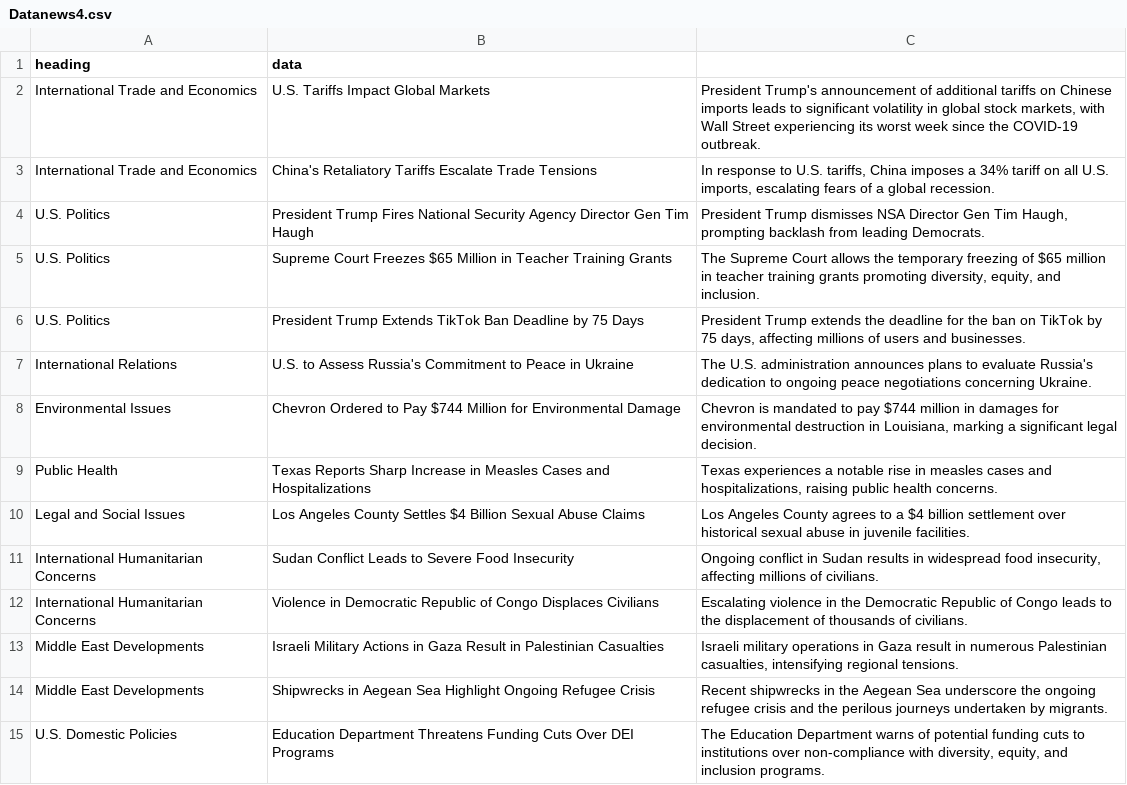
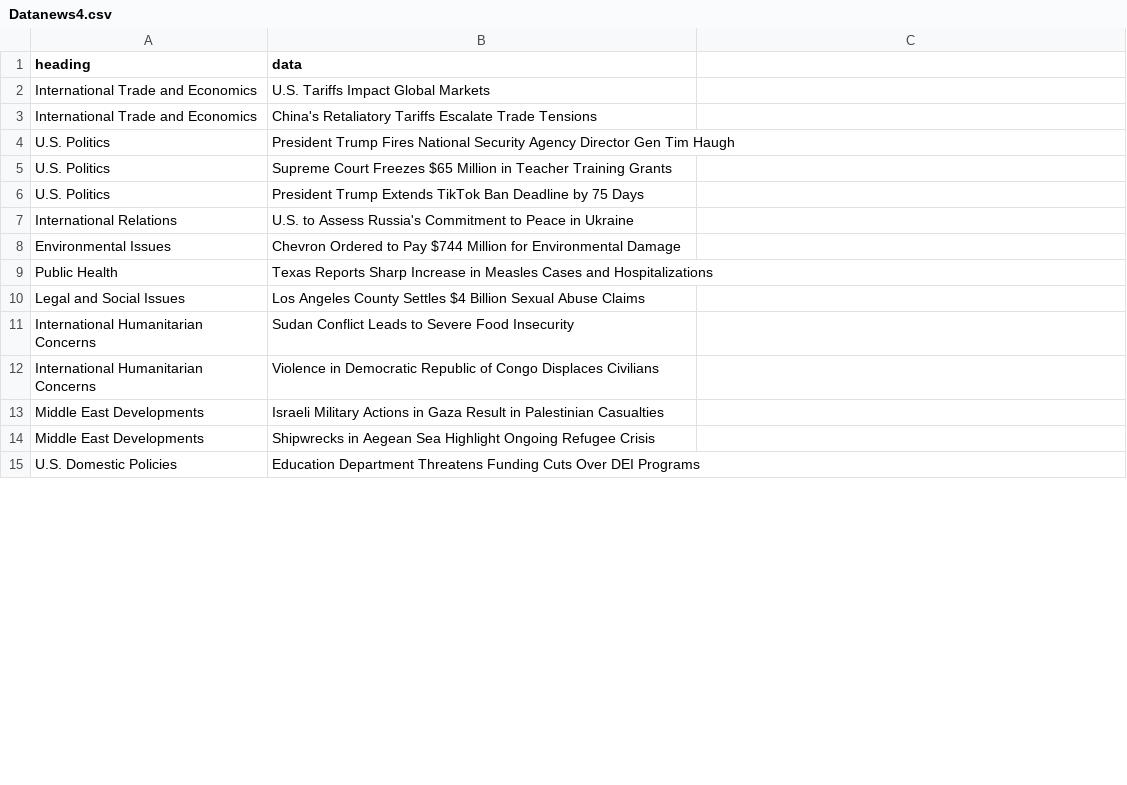
Before and after one commit to PY49/miniproject, a CSV file: Datanews4.csv, drawn as a sheet; only a part is shown; the diff covers the shown part only.

Commit message:
Update Datanews4.csv

```diff
--- a/Datanews4.csv
+++ b/Datanews4.csv
@@ -1,15 +1,15 @@
 heading,data
-International Trade and Economics,"U.S. Tariffs Impact Global Markets","President Trump's announcement of additional tariffs on Chinese imports leads to significant volatility in global stock markets, with Wall Street experiencing its worst week since the COVID-19 outbreak."
-International Trade and Economics,"China's Retaliatory Tariffs Escalate Trade Tensions","In response to U.S. tariffs, China imposes a 34% tariff on all U.S. imports, escalating fears of a global recession."
-U.S. Politics,"President Trump Fires National Security Agency Director Gen Tim Haugh","President Trump dismisses NSA Director Gen Tim Haugh, prompting backlash from leading Democrats."
-U.S. Politics,"Supreme Court Freezes $65 Million in Teacher Training Grants","The Supreme Court allows the temporary freezing of $65 million in teacher training grants promoting diversity, equity, and inclusion."
-U.S. Politics,"President Trump Extends TikTok Ban Deadline by 75 Days","President Trump extends the deadline for the ban on TikTok by 75 days, affecting millions of users and businesses."
-International Relations,"U.S. to Assess Russia's Commitment to Peace in Ukraine","The U.S. administration announces plans to evaluate Russia's dedication to ongoing peace negotiations concerning Ukraine."
-Environmental Issues,"Chevron Ordered to Pay $744 Million for Environmental Damage","Chevron is mandated to pay $744 million in damages for environmental destruction in Louisiana, marking a significant legal decision."
-Public Health,"Texas Reports Sharp Increase in Measles Cases and Hospitalizations","Texas experiences a notable rise in measles cases and hospitalizations, raising public health concerns."
-Legal and Social Issues,"Los Angeles County Settles $4 Billion Sexual Abuse Claims","Los Angeles County agrees to a $4 billion settlement over historical sexual abuse in juvenile facilities."
-International Humanitarian Concerns,"Sudan Conflict Leads to Severe Food Insecurity","Ongoing conflict in Sudan results in widespread food insecurity, affecting millions of civilians."
-International Humanitarian Concerns,"Violence in Democratic Republic of Congo Displaces Civilians","Escalating violence in the Democratic Republic of Congo leads to the displacement of thousands of civilians."
-Middle East Developments,"Israeli Military Actions in Gaza Result in Palestinian Casualties","Israeli military operations in Gaza result in numerous Palestinian casualties, intensifying regional tensions."
-Middle East Developments,"Shipwrecks in Aegean Sea Highlight Ongoing Refugee Crisis","Recent shipwrecks in the Aegean Sea underscore the ongoing refugee crisis and the perilous journeys undertaken by migrants."
-U.S. Domestic Policies,"Education Department Threatens Funding Cuts Over DEI Programs","The Education Department warns of potential funding cuts to institutions over non-compliance with diversity, equity, and inclusion programs."
+International Trade and Economics,"U.S. Tariffs Impact Global Markets"
+International Trade and Economics,"China's Retaliatory Tariffs Escalate Trade Tensions"
+U.S. Politics,"President Trump Fires National Security Agency Director Gen Tim Haugh"
+U.S. Politics,"Supreme Court Freezes $65 Million in Teacher Training Grants"
+U.S. Politics,"President Trump Extends TikTok Ban Deadline by 75 Days"
+International Relations,"U.S. to Assess Russia's Commitment to Peace in Ukraine"
+Environmental Issues,"Chevron Ordered to Pay $744 Million for Environmental Damage"
+Public Health,"Texas Reports Sharp Increase in Measles Cases and Hospitalizations"
+Legal and Social Issues,"Los Angeles County Settles $4 Billion Sexual Abuse Claims"
+International Humanitarian Concerns,"Sudan Conflict Leads to Severe Food Insecurity"
+International Humanitarian Concerns,"Violence in Democratic Republic of Congo Displaces Civilians"
+Middle East Developments,"Israeli Military Actions in Gaza Result in Palestinian Casualties"
+Middle East Developments,"Shipwrecks in Aegean Sea Highlight Ongoing Refugee Crisis"
+U.S. Domestic Policies,"Education Department Threatens Funding Cuts Over DEI Programs"
```
Also changed, not shown: 12 added rows and 18 edited cells elsewhere in this file.
